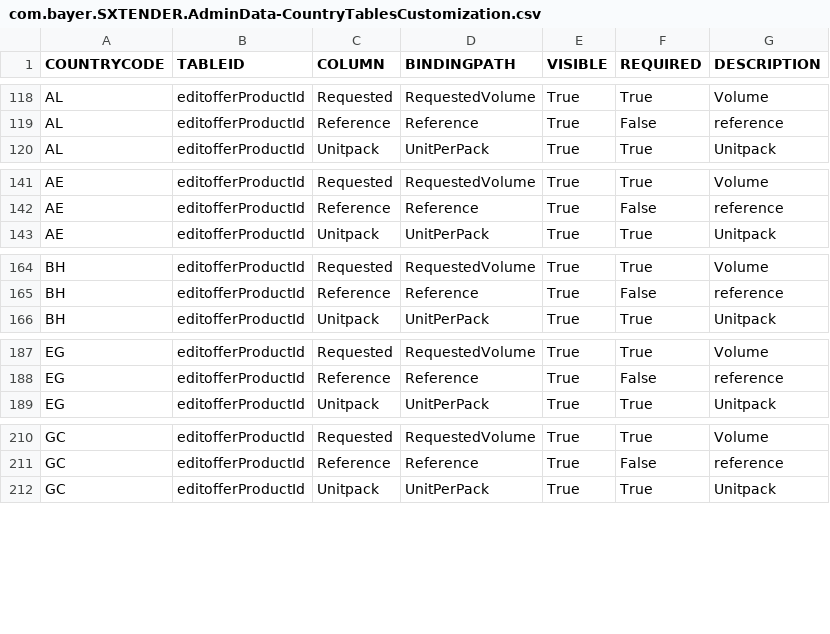
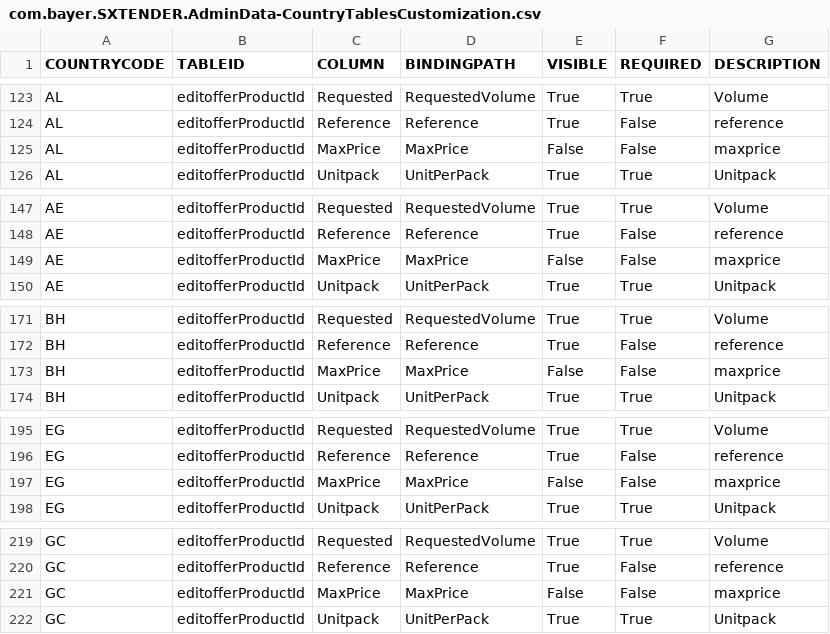
Before and after one commit to mandar-velankar/TNDR_FAST_BACKEND, a CSV file: db/csv/com.bayer.SXTENDER.AdminData-CountryTablesCustomization.csv, drawn as a sheet; only a part is shown, gaps mark what is left out; the diff covers the shown part only.

Commit message:
Maximum Price only applies for tenders and should be set at offer products level

```diff
--- a/db/csv/com.bayer.SXTENDER.AdminData-CountryTablesCustomization.csv
+++ b/db/csv/com.bayer.SXTENDER.AdminData-CountryTablesCustomization.csv
@@ -119,2 +124,3 @@ COUNTRYCODE,TABLEID,COLUMN,BINDINGPATH,VISIBLE,REQUIRED,DESCRIPTION
 "AL","editofferProductId","Reference","Reference","True","False","reference"
+"AL","editofferProductId","MaxPrice","MaxPrice","False","False","maxprice"
 "AL","editofferProductId","Unitpack","UnitPerPack","True","True","Unitpack"
@@ -142,2 +148,3 @@ COUNTRYCODE,TABLEID,COLUMN,BINDINGPATH,VISIBLE,REQUIRED,DESCRIPTION
 "AE","editofferProductId","Reference","Reference","True","False","reference"
+"AE","editofferProductId","MaxPrice","MaxPrice","False","False","maxprice"
 "AE","editofferProductId","Unitpack","UnitPerPack","True","True","Unitpack"
@@ -165,2 +172,3 @@ COUNTRYCODE,TABLEID,COLUMN,BINDINGPATH,VISIBLE,REQUIRED,DESCRIPTION
 "BH","editofferProductId","Reference","Reference","True","False","reference"
+"BH","editofferProductId","MaxPrice","MaxPrice","False","False","maxprice"
 "BH","editofferProductId","Unitpack","UnitPerPack","True","True","Unitpack"
@@ -188,2 +196,3 @@ COUNTRYCODE,TABLEID,COLUMN,BINDINGPATH,VISIBLE,REQUIRED,DESCRIPTION
 "EG","editofferProductId","Reference","Reference","True","False","reference"
+"EG","editofferProductId","MaxPrice","MaxPrice","False","False","maxprice"
 "EG","editofferProductId","Unitpack","UnitPerPack","True","True","Unitpack"
@@ -211,2 +220,3 @@ COUNTRYCODE,TABLEID,COLUMN,BINDINGPATH,VISIBLE,REQUIRED,DESCRIPTION
 "GC","editofferProductId","Reference","Reference","True","False","reference"
+"GC","editofferProductId","MaxPrice","MaxPrice","False","False","maxprice"
 "GC","editofferProductId","Unitpack","UnitPerPack","True","True","Unitpack"
```
Also changed, not shown: 20 added rows elsewhere in this file, 2 other files.
